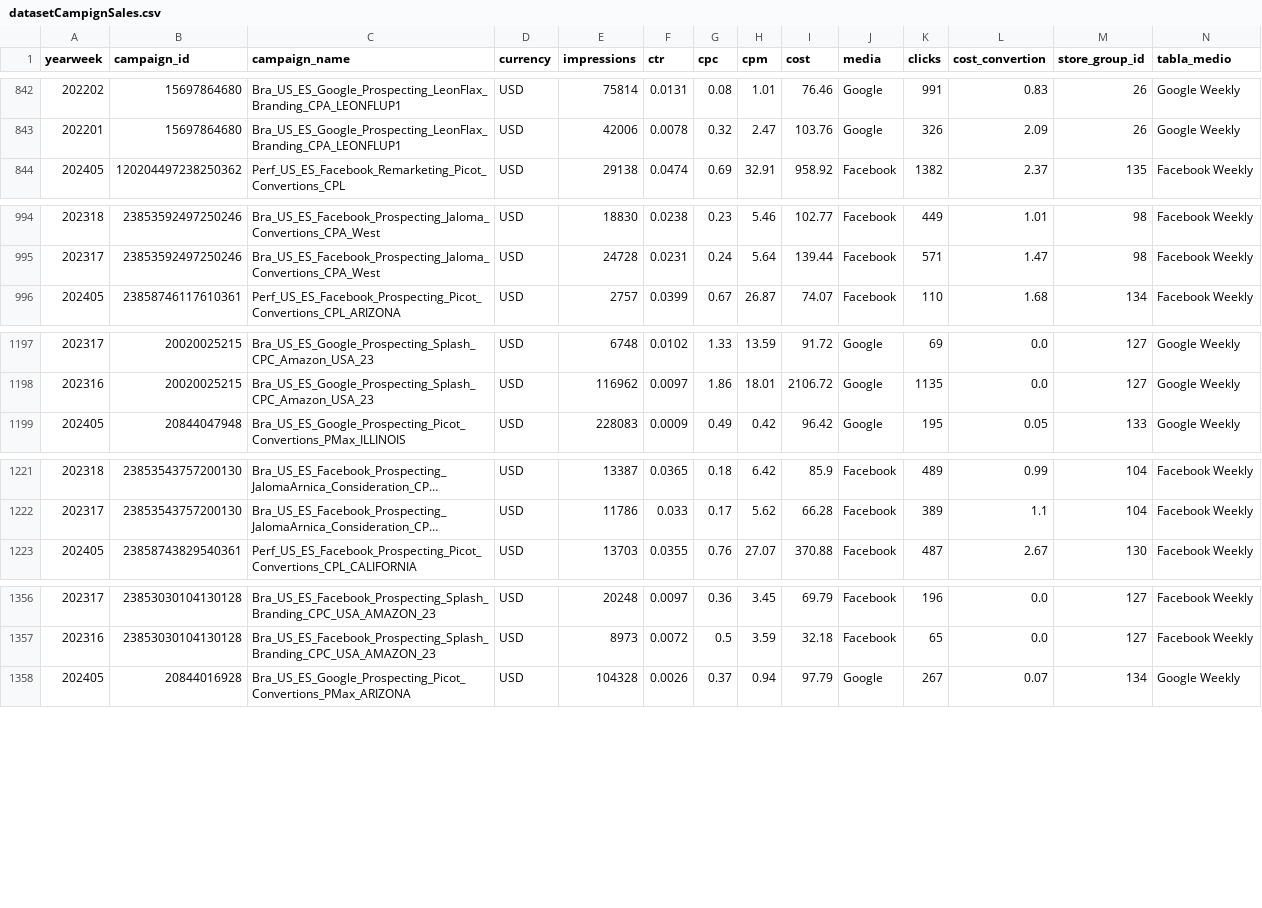
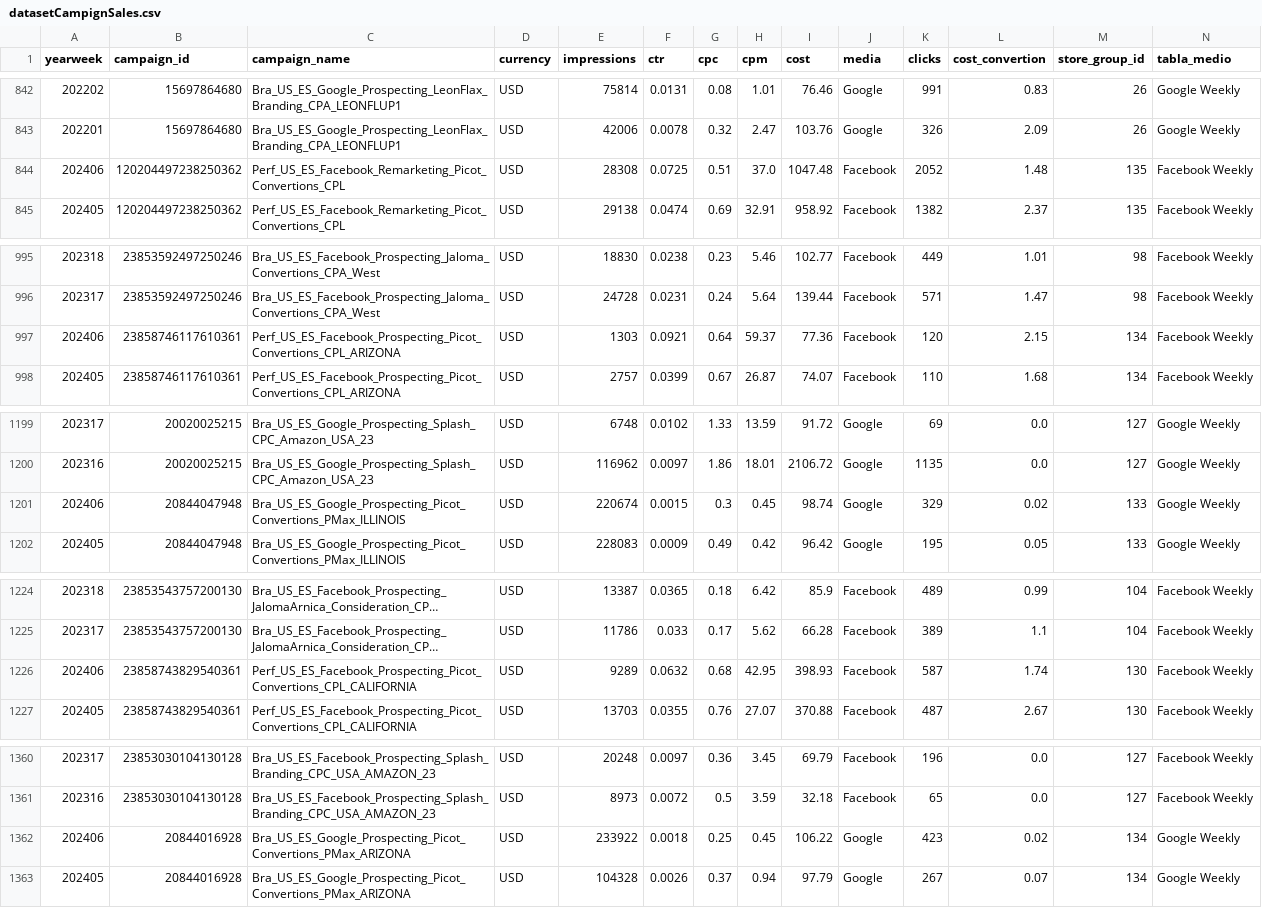
Before and after one commit to fpdecastro10/streamlit-hello, a CSV file: datasetCampignSales.csv, drawn as a sheet; only a part is shown, gaps mark what is left out; long unchanged cells end in …; rows hold the shown columns only; the diff covers the shown part only; the diff names each change by its address in the sheet, - before the commit and + after, or states it on an @@ line.

```diff
--- a/datasetCampignSales.csv
+++ b/datasetCampignSales.csv
+row 844: 202406 | 120204497238250362 | Perf_US_ES_Facebook_Remarketing_Picot_Convertions_CPL | USD | 28308 | 0.0725 | 0.51 | 37.0 | 1047.48 | Facebook | 2052 | 1.48 | 135 | Facebook Weekly
+row 997: 202406 | 23858746117610361 | Perf_US_ES_Facebook_Prospecting_Picot_Convertions_CPL_ARIZONA | USD | 1303 | 0.0921 | 0.64 | 59.37 | 77.36 | Facebook | 120 | 2.15 | 134 | Facebook Weekly
+row 1201: 202406 | 20844047948 | Bra_US_ES_Google_Prospecting_Picot_Convertions_PMax_ILLINOIS | USD | 220674 | 0.0015 | 0.3 | 0.45 | 98.74 | Google | 329 | 0.02 | 133 | Google Weekly
+row 1226: 202406 | 23858743829540361 | Perf_US_ES_Facebook_Prospecting_Picot_Convertions_CPL_CALIFORNIA | USD | 9289 | 0.0632 | 0.68 | 42.95 | 398.93 | Facebook | 587 | 1.74 | 130 | Facebook Weekly
+row 1362: 202406 | 20844016928 | Bra_US_ES_Google_Prospecting_Picot_Convertions_PMax_ARIZONA | USD | 233922 | 0.0018 | 0.25 | 0.45 | 106.22 | Google | 423 | 0.02 | 134 | Google Weekly
```
Also changed, not shown: 6 added rows elsewhere in this file, 1 other file.
